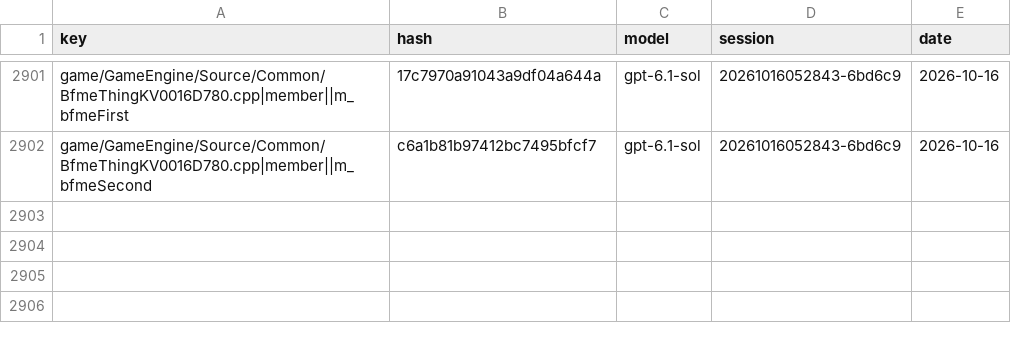
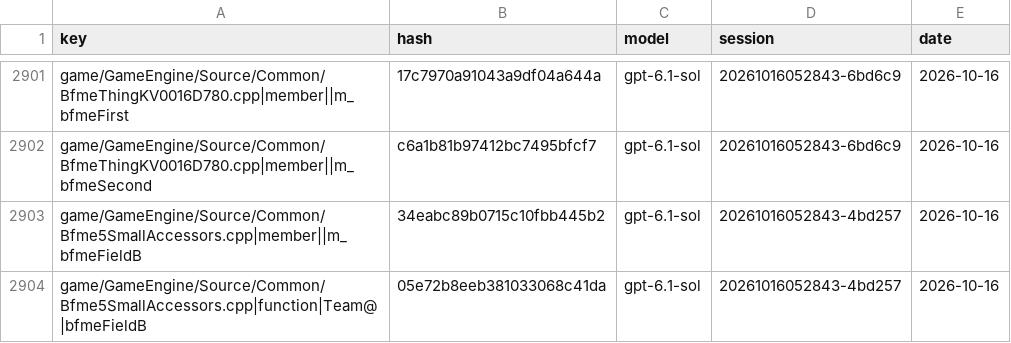
Before and after one commit to McMickey93/Open-BFME-1, a CSV file: targets/game/reverse/name_votes.csv, drawn as a sheet; only a part is shown, gaps mark what is left out.

```diff
--- a/targets/game/reverse/name_votes.csv
+++ b/targets/game/reverse/name_votes.csv
@@ -2902 +2902,3 @@ game/GameEngine/Source/Common/BfmeThingKV0016D780.cpp|member||m_bfmeFirst,17c797
 game/GameEngine/Source/Common/BfmeThingKV0016D780.cpp|member||m_bfmeSecond,c6a1b81b97412bc7495bfcf7,gpt-6.1-sol,20261016052843-6bd6c9,2026-10-16
+game/GameEngine/Source/Common/Bfme5SmallAccessors.cpp|member||m_bfmeFieldB,34eabc89b0715c10fbb445b2,gpt-6.1-sol,20261016052843-4bd257,2026-10-16
+game/GameEngine/Source/Common/Bfme5SmallAccessors.cpp|function|Team@|bfmeFieldB,05e72b8eeb381033068c41da,gpt-6.1-sol,20261016052843-4bd257,2026-10-16
```
